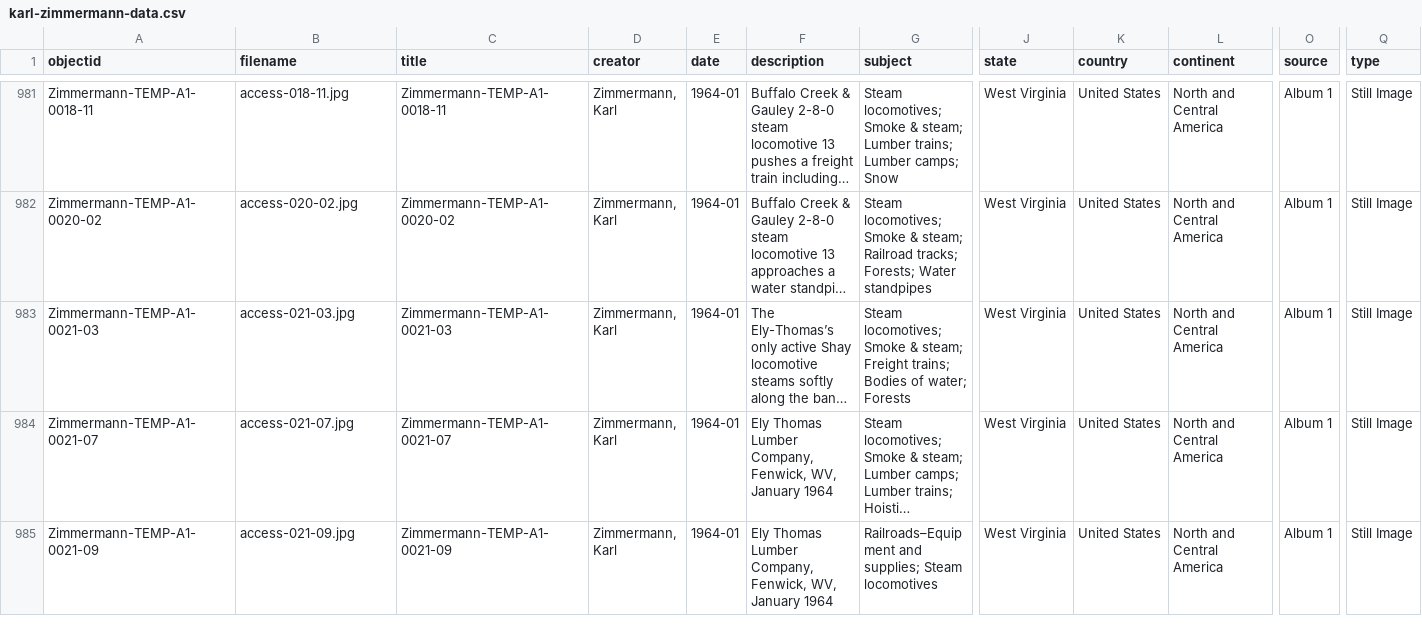
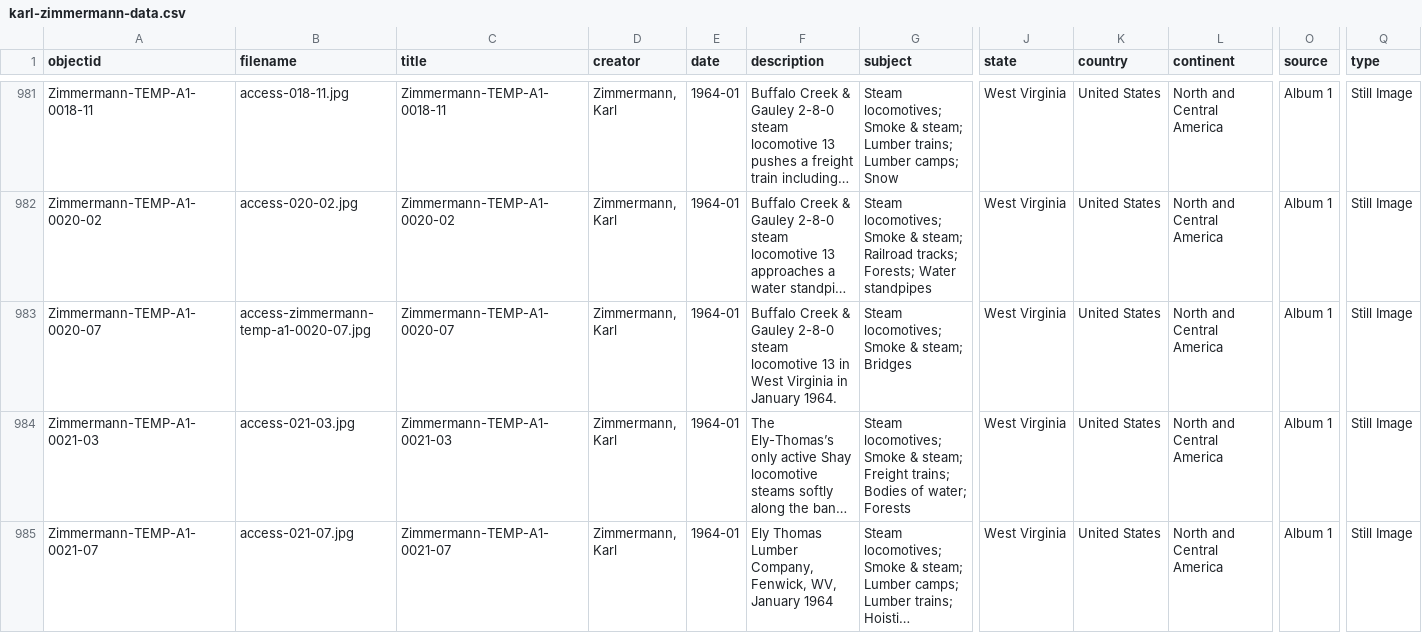
Before and after one commit to railphotoart/karl-zimmermann-review, a CSV file: _data/karl-zimmermann-data.csv, drawn as a sheet; only a part is shown, gaps mark what is left out; the shorter side is filled out with more unchanged rows; long unchanged cells end in …; rows hold the shown columns only; the diff names each change by its address in the sheet, - before the commit and + after, or states it on an @@ line.

Commit message:
Add files via upload
added A1-0020-07

```diff
--- a/_data/karl-zimmermann-data.csv
+++ b/_data/karl-zimmermann-data.csv
+row 983: Zimmermann-TEMP-A1-0020-07 | access-zimmermann-temp-a1-0020-07.jpg | Zimmermann-TEMP-A1-0020-07 | Zimmermann, Karl | 1964-01 | Buffalo Creek & Gauley 2-8-0 steam locomotive 13 in West Virginia in January 1964. | Steam locomotives; Smoke & steam; Bridges | West Virginia | United States | North and Central America | Album 1 | Still Image
```
